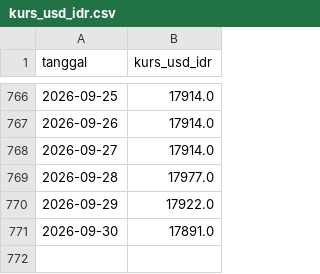
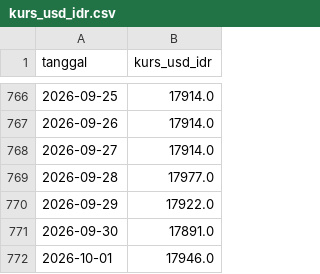
Before and after one commit to Hafizhputra27/example_scrap, a CSV file: data/processed/kurs_usd_idr.csv, drawn as a sheet; only a part is shown, gaps mark what is left out; the diff names each change by its address in the sheet, - before the commit and + after, or states it on an @@ line.

```diff
--- a/data/processed/kurs_usd_idr.csv
+++ b/data/processed/kurs_usd_idr.csv
+row 772: 2026-10-01 | 17946.0
```
Also changed, not shown: data/processed/cuaca_9_pasar.csv, models/band_rekomendasi_7hari.csv, 18 other files.
